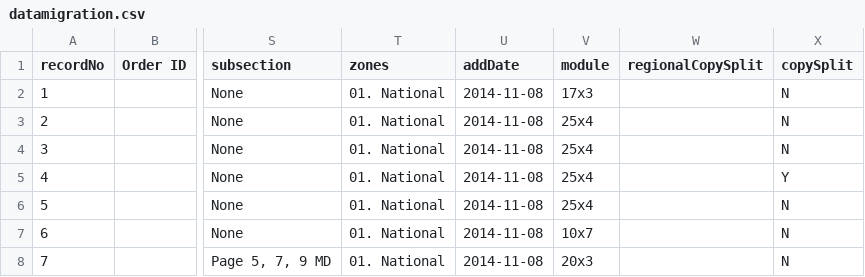
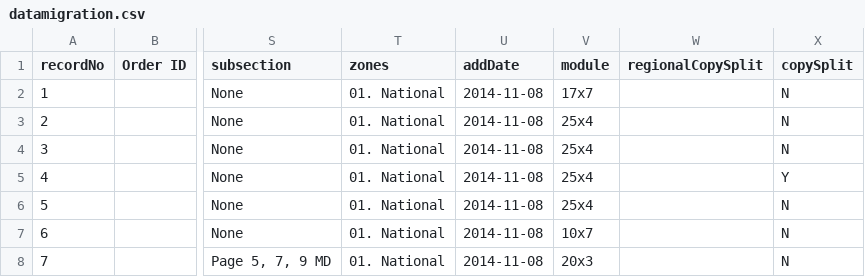
Before and after one commit to skuncha/dailyMailTests, a CSV file: dailyMailDisplay/src/main/resources/datamigration.csv, drawn as a sheet; only a part is shown, gaps mark what is left out; the diff names each change by its address in the sheet, - before the commit and + after, or states it on an @@ line.

```diff
--- a/dailyMailDisplay/src/main/resources/datamigration.csv
+++ b/dailyMailDisplay/src/main/resources/datamigration.csv
-V2 (module): 17x3
+V2 (module): 17x7
```
Also changed, not shown: 1 other file.
